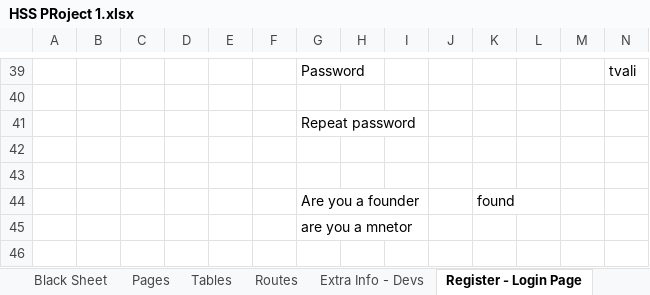
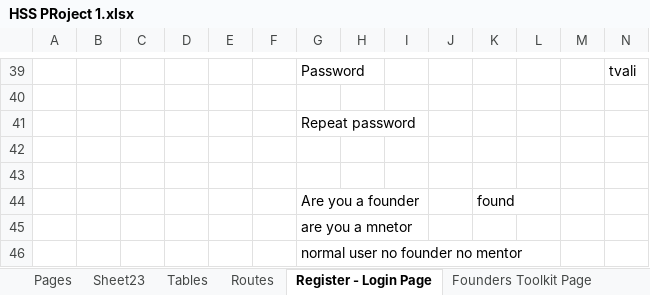
Before and after one commit to EXVLO/Startup.Space, an Excel workbook: Documentation/HSS PRoject 1.xlsx, sheet Register - Login Page, drawn as a sheet; only a part is shown, gaps mark what is left out; values as stored, in another font and other column widths than the file's, no borders; rows hold the shown columns only; the diff names each change by its address in the sheet, - before the commit and + after, or states it on an @@ line.

```diff
--- a/Documentation/HSS PRoject 1.xlsx (sheet Register - Login Page)
+++ b/Documentation/HSS PRoject 1.xlsx (sheet Register - Login Page)
-sheet tab: Black Sheet
-sheet tab: Extra Info - Devs
+sheet tab: Sheet23
+row 46:  |  |  |  |  |  | normal user no founder no mentor
```
Also changed, not shown: sheet Tables, sheet Pages, sheet Routes, other sheet tabs, 2 other files.
